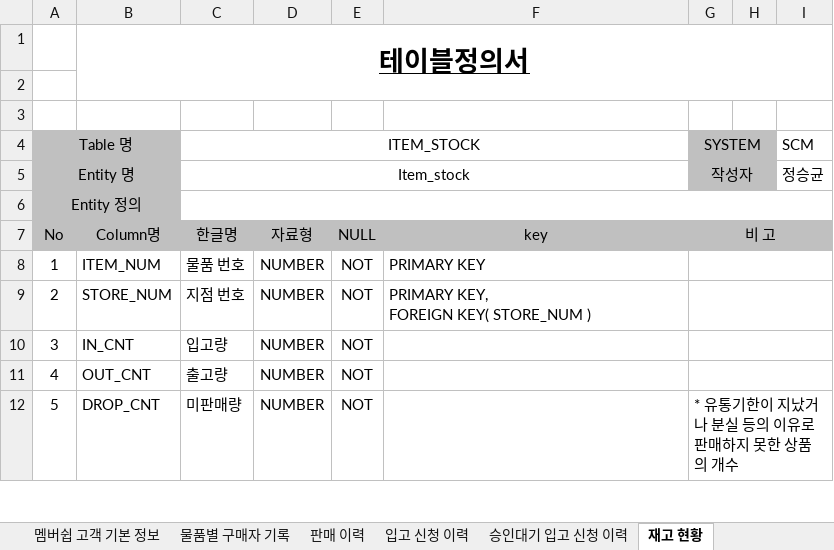
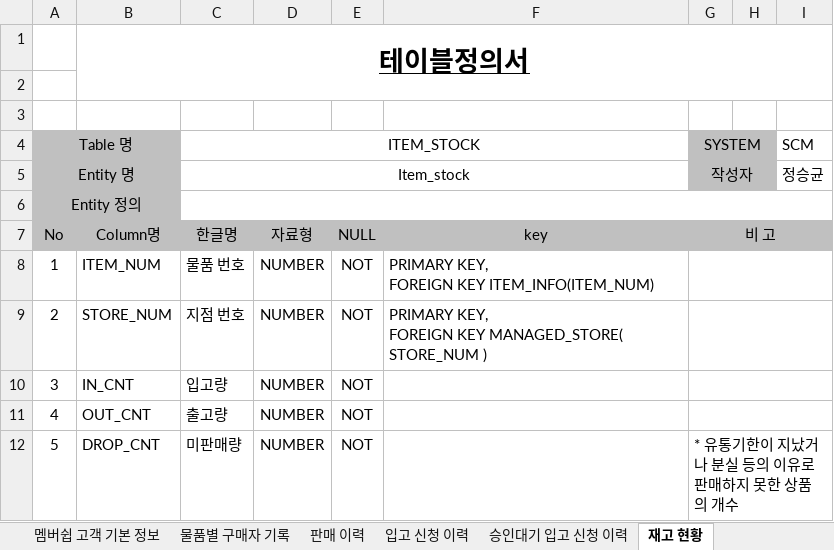
Before and after one commit to shadow98a/TJSManager, an Excel workbook: documents/테이블 정의서.xlsx, sheet 재고 현황, drawn as a sheet; only a part is shown; values as stored, in another font and other column widths than the file's, no borders; ↵ is a line break in a cell; the diff names each change by its address in the sheet, - before the commit and + after, or states it on an @@ line.

Commit message:
update documents/테이블정의서, check sg0831

```diff
--- a/documents/테이블 정의서.xlsx (sheet 재고 현황)
+++ b/documents/테이블 정의서.xlsx (sheet 재고 현황)
-F8: PRIMARY KEY
+F8: PRIMARY KEY, ↵ FOREIGN KEY ITEM_INFO(ITEM_NUM)
-F9: PRIMARY KEY, ↵ FOREIGN KEY( STORE_NUM )
+F9: PRIMARY KEY, ↵ FOREIGN KEY MANAGED_STORE( STORE_NUM )
```
Also changed, not shown: sheet 직원 근무 기록.
